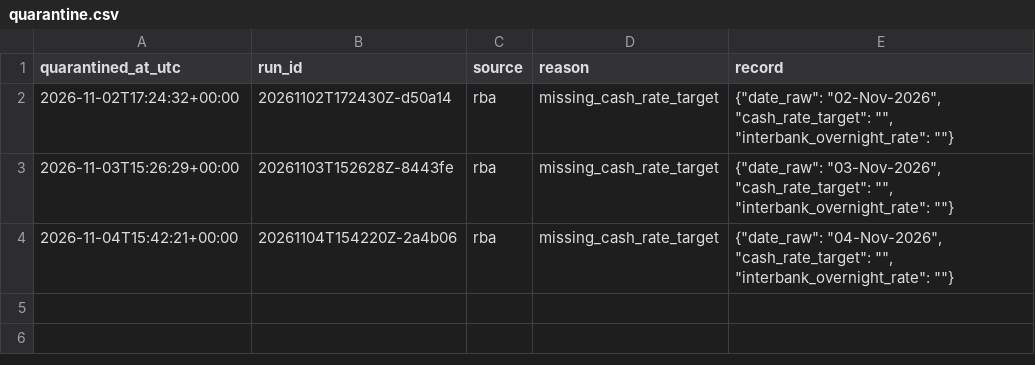
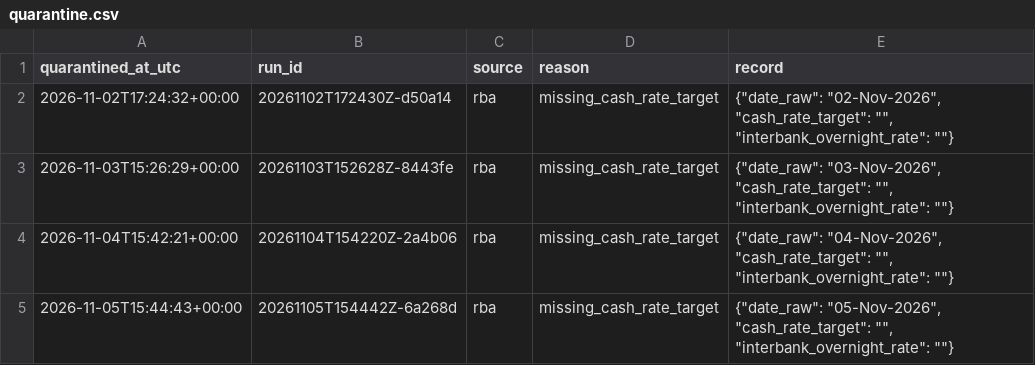
Before and after one commit to Jenniferrr3/rba-asx200-pipeline, a CSV file: data/quality/quarantine.csv, drawn as a sheet.

```diff
--- a/data/quality/quarantine.csv
+++ b/data/quality/quarantine.csv
@@ -4 +4,2 @@ quarantined_at_utc,run_id,source,reason,record
 2026-11-04T15:42:21+00:00,20261104T154220Z-2a4b06,rba,missing_cash_rate_target,"{""date_raw"": ""04-Nov-2026"", ""cash_rate_target"": """", ""interbank_overnight_rate"": """"}"
+2026-11-05T15:44:43+00:00,20261105T154442Z-6a268d,rba,missing_cash_rate_target,"{""date_raw"": ""05-Nov-2026"", ""cash_rate_target"": """", ""interbank_overnight_rate"": """"}"
```
Also changed, not shown: data/curated/asx200_calendar.csv, data/curated/asx200_daily.csv, 8 other files.
